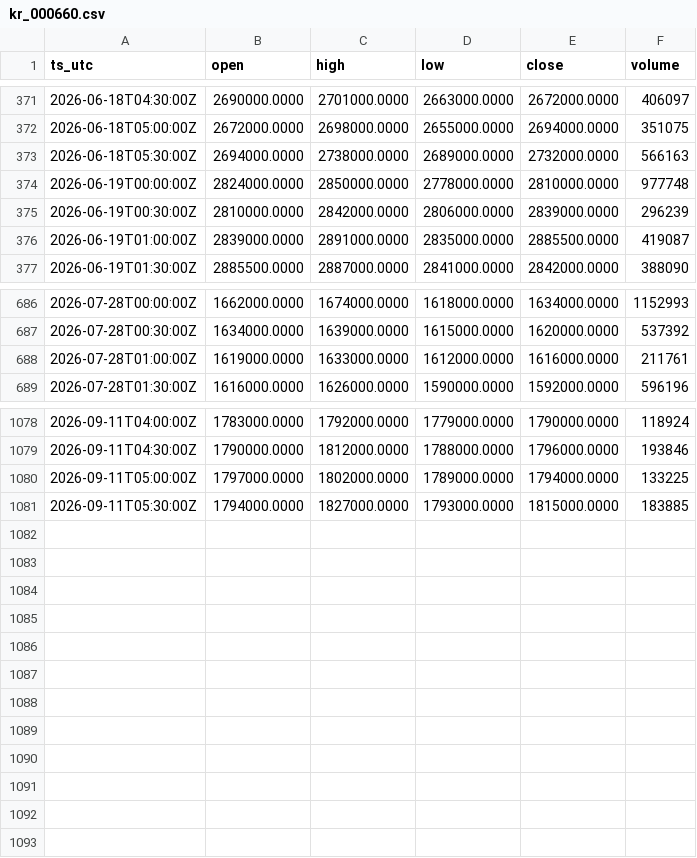
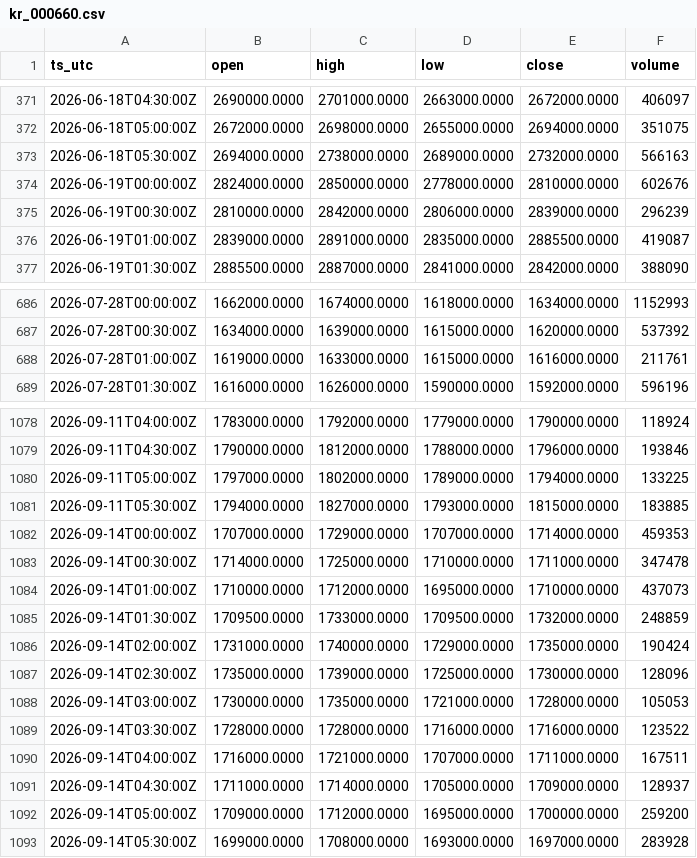
Before and after one commit to OntologyForCapital/skhynix-adr-parity, a CSV file: data/kr_000660.csv, drawn as a sheet; only a part is shown, gaps mark what is left out.

```diff
--- a/data/kr_000660.csv
+++ b/data/kr_000660.csv
@@ -373,3 +373,3 @@ ts_utc,open,high,low,close,volume
 2026-06-18T05:30:00Z,2694000.0000,2738000.0000,2689000.0000,2732000.0000,566163
-2026-06-19T00:00:00Z,2824000.0000,2850000.0000,2778000.0000,2810000.0000,977748
+2026-06-19T00:00:00Z,2824000.0000,2850000.0000,2778000.0000,2810000.0000,602676
 2026-06-19T00:30:00Z,2810000.0000,2842000.0000,2806000.0000,2839000.0000,296239
@@ -687,3 +687,3 @@ ts_utc,open,high,low,close,volume
 2026-07-28T00:30:00Z,1634000.0000,1639000.0000,1615000.0000,1620000.0000,537392
-2026-07-28T01:00:00Z,1619000.0000,1633000.0000,1612000.0000,1616000.0000,211761
+2026-07-28T01:00:00Z,1619000.0000,1633000.0000,1615000.0000,1616000.0000,211761
 2026-07-28T01:30:00Z,1616000.0000,1626000.0000,1590000.0000,1592000.0000,596196
@@ -1081 +1081,13 @@ ts_utc,open,high,low,close,volume
 2026-09-11T05:30:00Z,1794000.0000,1827000.0000,1793000.0000,1815000.0000,183885
+2026-09-14T00:00:00Z,1707000.0000,1729000.0000,1707000.0000,1714000.0000,459353
+2026-09-14T00:30:00Z,1714000.0000,1725000.0000,1710000.0000,1711000.0000,347478
+2026-09-14T01:00:00Z,1710000.0000,1712000.0000,1695000.0000,1710000.0000,437073
+2026-09-14T01:30:00Z,1709500.0000,1733000.0000,1709500.0000,1732000.0000,248859
+2026-09-14T02:00:00Z,1731000.0000,1740000.0000,1729000.0000,1735000.0000,190424
+2026-09-14T02:30:00Z,1735000.0000,1739000.0000,1725000.0000,1730000.0000,128096
+2026-09-14T03:00:00Z,1730000.0000,1735000.0000,1721000.0000,1728000.0000,105053
+2026-09-14T03:30:00Z,1728000.0000,1728000.0000,1716000.0000,1716000.0000,123522
+2026-09-14T04:00:00Z,1716000.0000,1721000.0000,1707000.0000,1711000.0000,167511
+2026-09-14T04:30:00Z,1711000.0000,1714000.0000,1705000.0000,1709000.0000,128937
+2026-09-14T05:00:00Z,1709000.0000,1712000.0000,1695000.0000,1700000.0000,259200
+2026-09-14T05:30:00Z,1699000.0000,1708000.0000,1693000.0000,1697000.0000,283928
```
Also changed, not shown: data/fx_usdkrw.csv.
